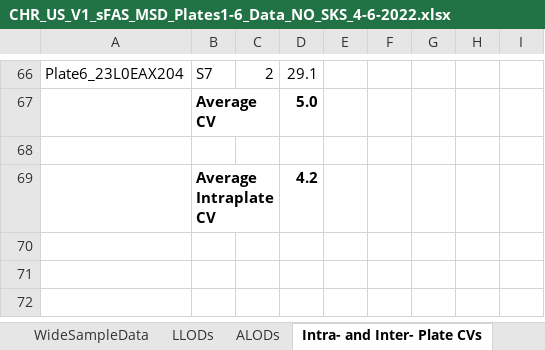
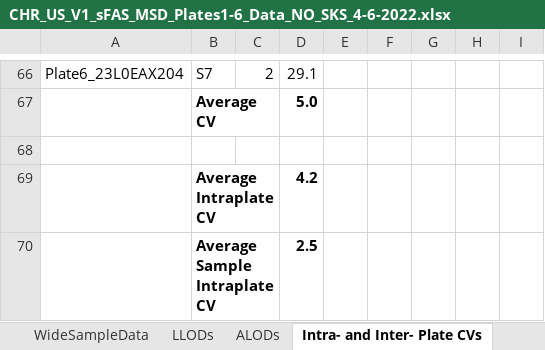
Before and after one commit to notoriousjello/biomarker-automation-visualization, an Excel workbook: CHR_US_V1_sFAS_MSD_Plates1-6_Data_NO_SKS_4-6-2022.xlsx, sheet Intra- and Inter- Plate CVs, drawn as a sheet; only a part is shown, gaps mark what is left out; values as stored, in another font and other column widths than the file's, no borders; the diff names each change by its address in the sheet, - before the commit and + after, or states it on an @@ line.

```diff
--- a/CHR_US_V1_sFAS_MSD_Plates1-6_Data_NO_SKS_4-6-2022.xlsx (sheet Intra- and Inter- Plate CVs)
+++ b/CHR_US_V1_sFAS_MSD_Plates1-6_Data_NO_SKS_4-6-2022.xlsx (sheet Intra- and Inter- Plate CVs)
+row 70:  | Average Sample Intraplate CV |  | 2.5
```
Also changed, not shown: sheet LLODs, CHR_US_V1_Ang-2_MSD_Plates1-6_Data_NO_SKS_JH_4-7-2022.xlsx, CHR_US_V1_IL-18_MSD_Plates1-6_Data_NO__SKS_3-15-2022.xlsx, 3 other files.
